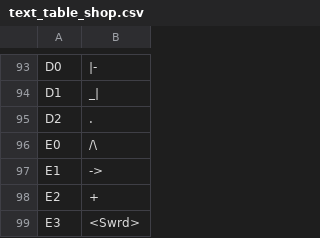
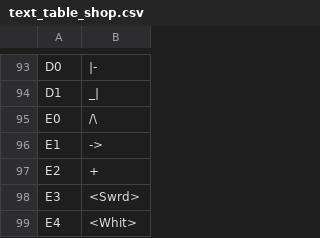
Before and after one commit to caerulius/FFVCareerDay, a CSV file: utilities/data/tables/text_table_shop.csv, drawn as a sheet; only a part is shown, gaps mark what is left out; the shorter side is filled out with more unchanged rows.

```diff
--- a/utilities/data/tables/text_table_shop.csv
+++ b/utilities/data/tables/text_table_shop.csv
@@ -94,3 +94,2 @@ D0,|-
 D1,_|
-D2,.
 E0,/\
```
Also changed, not shown: utilities/data/tables/shop_prices.csv, 38 other files.
